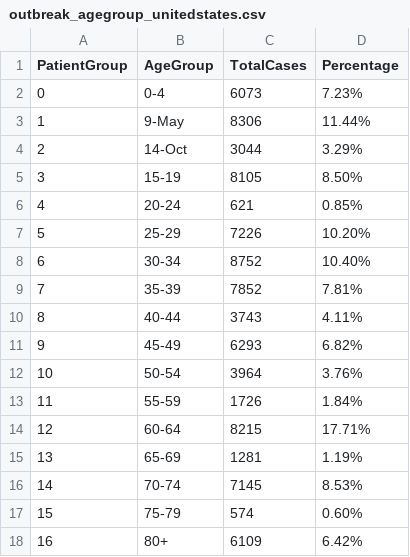
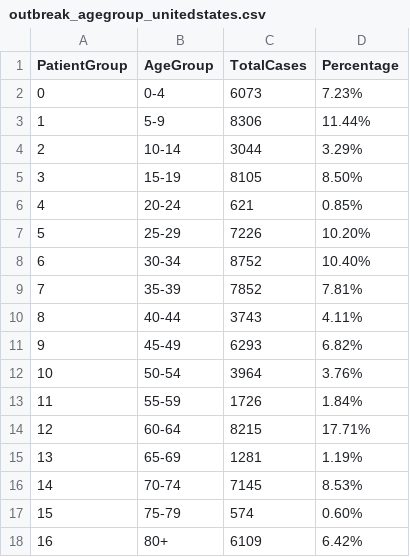
Before and after one commit to MiamiCrypto/PowerBifinal, a CSV file: outbreak_agegroup_unitedstates.csv, drawn as a sheet.

Commit message:
outbreak_agegroup_unitedstates.csv

```diff
--- a/outbreak_agegroup_unitedstates.csv
+++ b/outbreak_agegroup_unitedstates.csv
@@ -2,4 +2,4 @@ PatientGroup,AgeGroup,TotalCases,Percentage
 0,0-4,6073,7.23%
-1,9-May,8306,11.44%
-2,14-Oct,3044,3.29%
+1,5-9,8306,11.44%
+2,10-14,3044,3.29%
 3,15-19,8105,8.50%
```
